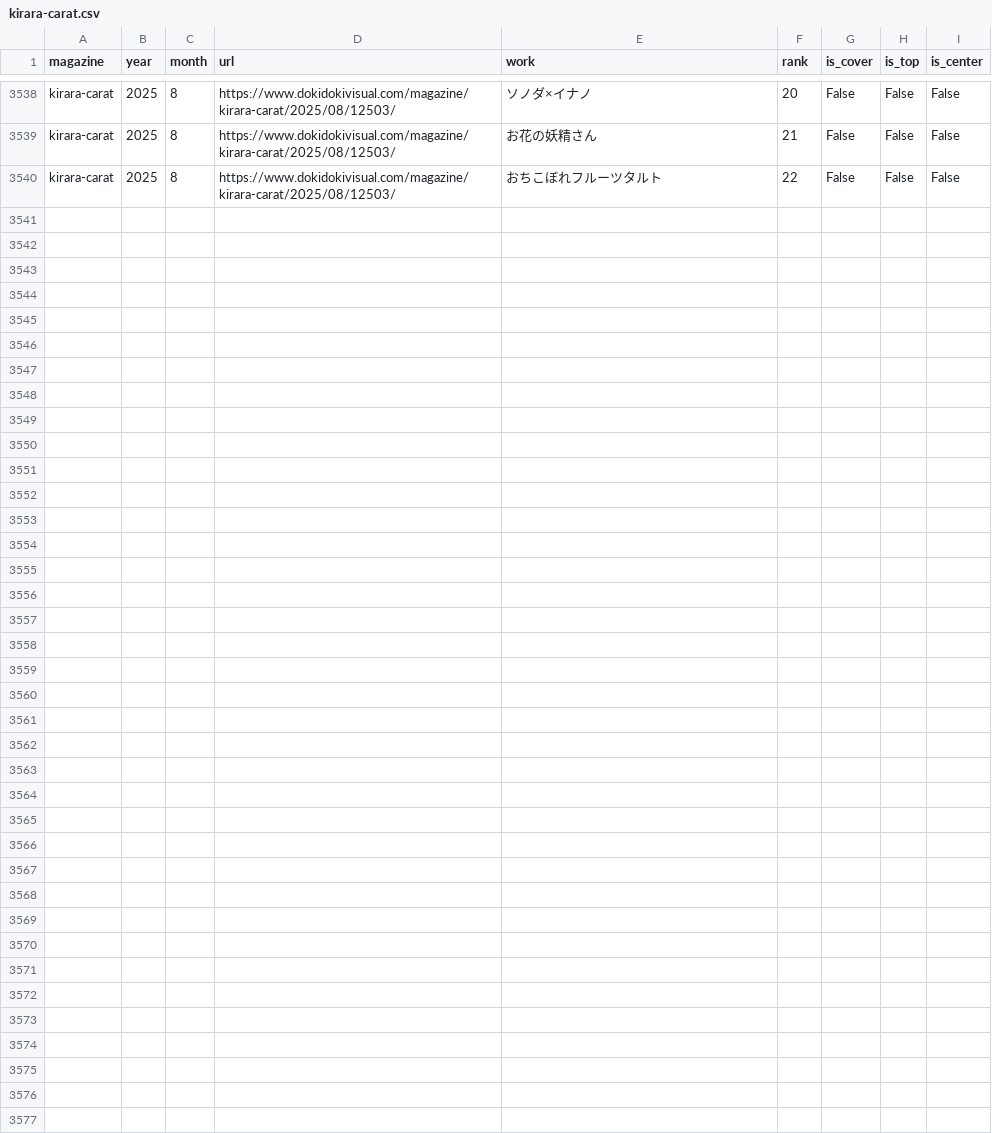
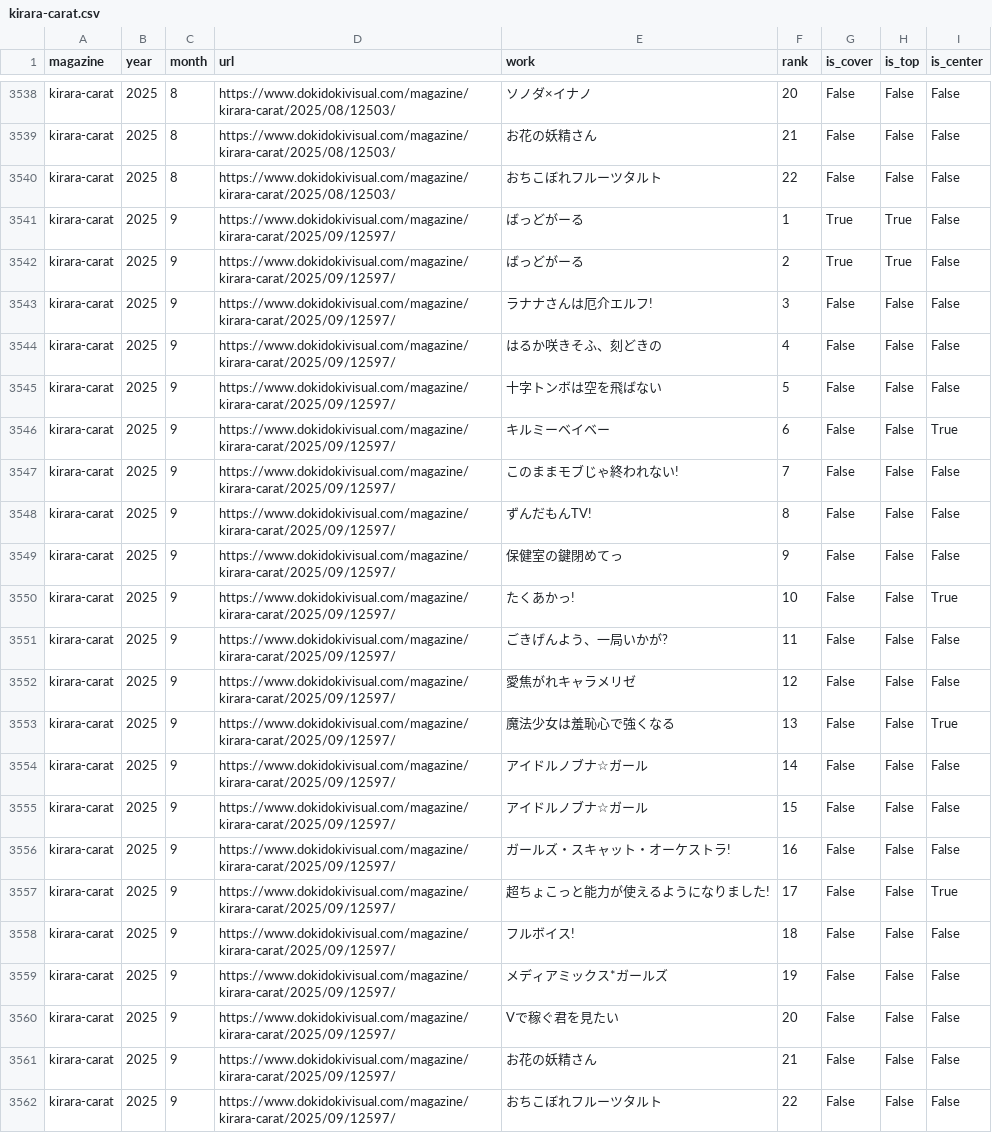
Before and after one commit to tyabannotami/kirara-stats, a CSV file: data/raw/kirara-carat.csv, drawn as a sheet; only a part is shown, gaps mark what is left out; the diff names each change by its address in the sheet, - before the commit and + after, or states it on an @@ line.

Commit message:
chore(ci): monthly scrape & etl

```diff
--- a/data/raw/kirara-carat.csv
+++ b/data/raw/kirara-carat.csv
+row 3541: kirara-carat | 2025 | 9 | https://www.dokidokivisual.com/magazine/kirara-carat/2025/09/12597/ | ばっどがーる | 1 | True | True | False
+row 3542: kirara-carat | 2025 | 9 | https://www.dokidokivisual.com/magazine/kirara-carat/2025/09/12597/ | ばっどがーる | 2 | True | True | False
+row 3543: kirara-carat | 2025 | 9 | https://www.dokidokivisual.com/magazine/kirara-carat/2025/09/12597/ | ラナナさんは厄介エルフ! | 3 | False | False | False
+row 3544: kirara-carat | 2025 | 9 | https://www.dokidokivisual.com/magazine/kirara-carat/2025/09/12597/ | はるか咲きそふ、刻どきの | 4 | False | False | False
+row 3545: kirara-carat | 2025 | 9 | https://www.dokidokivisual.com/magazine/kirara-carat/2025/09/12597/ | 十字トンボは空を飛ばない | 5 | False | False | False
+row 3546: kirara-carat | 2025 | 9 | https://www.dokidokivisual.com/magazine/kirara-carat/2025/09/12597/ | キルミーベイベー | 6 | False | False | True
+row 3547: kirara-carat | 2025 | 9 | https://www.dokidokivisual.com/magazine/kirara-carat/2025/09/12597/ | このままモブじゃ終われない! | 7 | False | False | False
+row 3548: kirara-carat | 2025 | 9 | https://www.dokidokivisual.com/magazine/kirara-carat/2025/09/12597/ | ずんだもんTV! | 8 | False | False | False
+row 3549: kirara-carat | 2025 | 9 | https://www.dokidokivisual.com/magazine/kirara-carat/2025/09/12597/ | 保健室の鍵閉めてっ | 9 | False | False | False
+row 3550: kirara-carat | 2025 | 9 | https://www.dokidokivisual.com/magazine/kirara-carat/2025/09/12597/ | たくあかっ! | 10 | False | False | True
+row 3551: kirara-carat | 2025 | 9 | https://www.dokidokivisual.com/magazine/kirara-carat/2025/09/12597/ | ごきげんよう、一局いかが? | 11 | False | False | False
+row 3552: kirara-carat | 2025 | 9 | https://www.dokidokivisual.com/magazine/kirara-carat/2025/09/12597/ | 愛焦がれキャラメリゼ | 12 | False | False | False
+row 3553: kirara-carat | 2025 | 9 | https://www.dokidokivisual.com/magazine/kirara-carat/2025/09/12597/ | 魔法少女は羞恥心で強くなる | 13 | False | False | True
+row 3554: kirara-carat | 2025 | 9 | https://www.dokidokivisual.com/magazine/kirara-carat/2025/09/12597/ | アイドルノブナ☆ガール | 14 | False | False | False
+row 3555: kirara-carat | 2025 | 9 | https://www.dokidokivisual.com/magazine/kirara-carat/2025/09/12597/ | アイドルノブナ☆ガール | 15 | False | False | False
+row 3556: kirara-carat | 2025 | 9 | https://www.dokidokivisual.com/magazine/kirara-carat/2025/09/12597/ | ガールズ・スキャット・オーケストラ! | 16 | False | False | False
+row 3557: kirara-carat | 2025 | 9 | https://www.dokidokivisual.com/magazine/kirara-carat/2025/09/12597/ | 超ちょこっと能力が使えるようになりました! | 17 | False | False | True
+row 3558: kirara-carat | 2025 | 9 | https://www.dokidokivisual.com/magazine/kirara-carat/2025/09/12597/ | フルボイス! | 18 | False | False | False
+row 3559: kirara-carat | 2025 | 9 | https://www.dokidokivisual.com/magazine/kirara-carat/2025/09/12597/ | メディアミックス*ガールズ | 19 | False | False | False
+row 3560: kirara-carat | 2025 | 9 | https://www.dokidokivisual.com/magazine/kirara-carat/2025/09/12597/ | Vで稼ぐ君を見たい | 20 | False | False | False
+row 3561: kirara-carat | 2025 | 9 | https://www.dokidokivisual.com/magazine/kirara-carat/2025/09/12597/ | お花の妖精さん | 21 | False | False | False
+row 3562: kirara-carat | 2025 | 9 | https://www.dokidokivisual.com/magazine/kirara-carat/2025/09/12597/ | おちこぼれフルーツタルト | 22 | False | False | False
```
Also changed, not shown: tools/kirara_issue_urls.csv, 1 other file.
